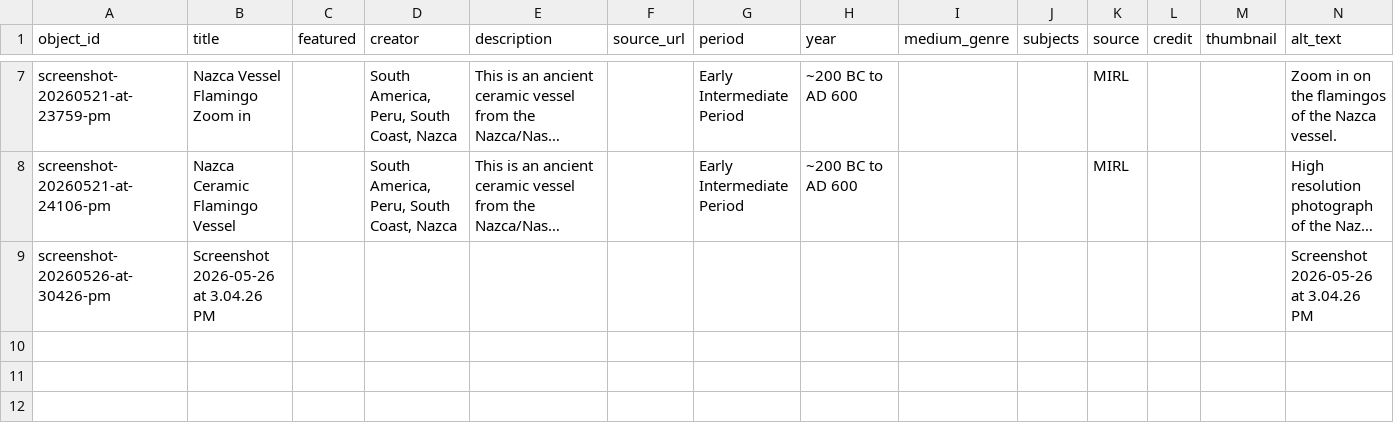
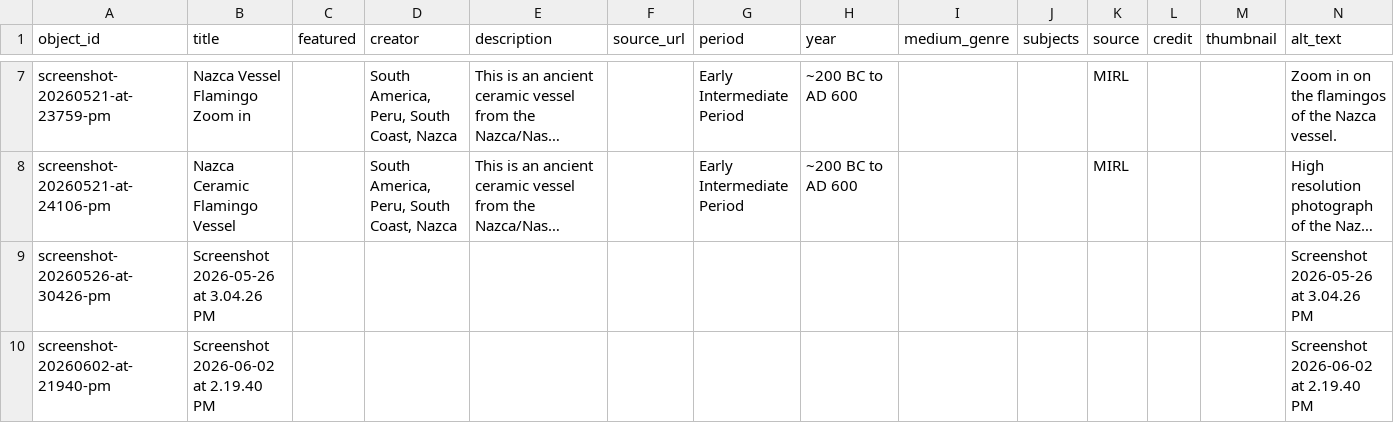
Before and after one commit to eliselopez03/nazcaflamingovessel, a CSV file: telar-content/spreadsheets/objects.csv, drawn as a sheet; only a part is shown, gaps mark what is left out; long unchanged cells end in …; the diff names each change by its address in the sheet, - before the commit and + after, or states it on an @@ line.

Commit message:
Add screenshot-20260602-at-21940-pm via Telar Compositor [skip ci]

```diff
--- a/telar-content/spreadsheets/objects.csv
+++ b/telar-content/spreadsheets/objects.csv
+row 10: screenshot-20260602-at-21940-pm | Screenshot 2026-06-02 at 2.19.40 PM |  |  |  |  |  |  |  |  |  |  |  | Screenshot 2026-06-02 at 2.19.40 PM
```
Also changed, not shown: 1 other file.
